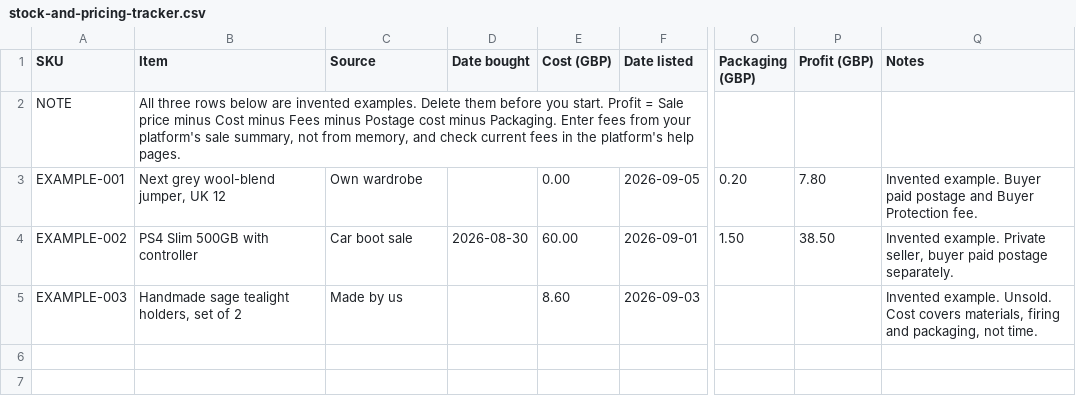
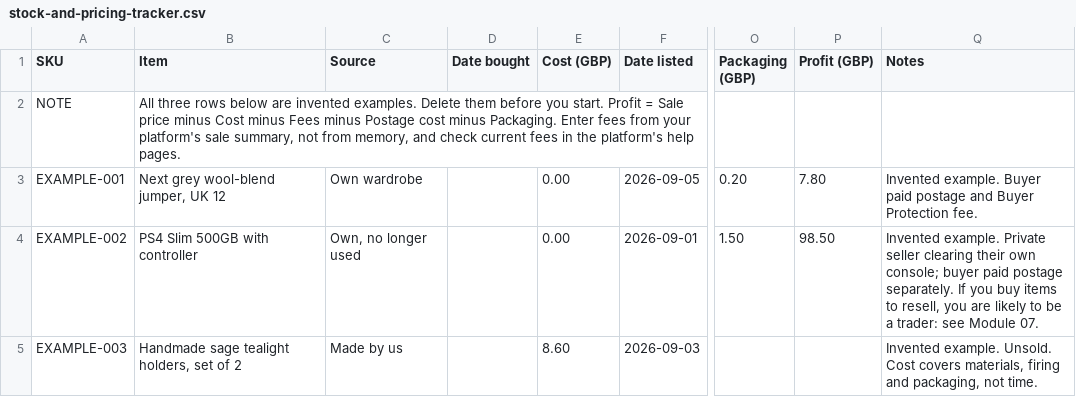
Before and after one commit to JoeFreedman1/AtlasPrompts.ai, a CSV file: launch-kit/product/templates/stock-and-pricing-tracker.csv, drawn as a sheet; only a part is shown, gaps mark what is left out; the diff names each change by its address in the sheet, - before the commit and + after, or states it on an @@ line.

```diff
--- a/launch-kit/product/templates/stock-and-pricing-tracker.csv
+++ b/launch-kit/product/templates/stock-and-pricing-tracker.csv
-C4 (Source): Car boot sale
+C4 (Source): Own, no longer used
-D4 (Date bought): 2026-08-30
+D4 (Date bought): (empty)
-E4 (Cost (GBP)): 60.00
+E4 (Cost (GBP)): 0.00
-P4 (Profit (GBP)): 38.50
+P4 (Profit (GBP)): 98.50
-Q4 (Notes): …example. Private seller, buyer paid postage separately.
+Q4 (Notes): …example. Private seller clearing their own console; buyer paid postage separately. If you buy items to resell, you are likely to be a trader: see Module 07.
```
Also changed, not shown: launch-kit/product/templates/listing-brief-template.csv, 17 other files.
